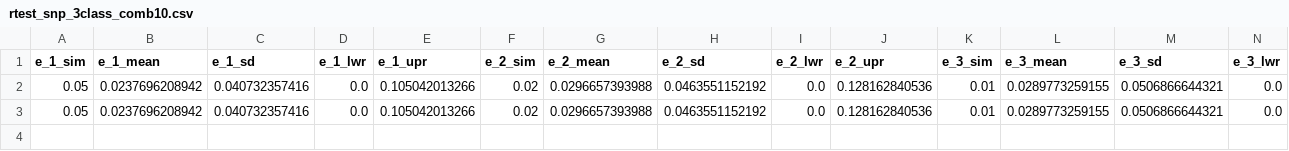
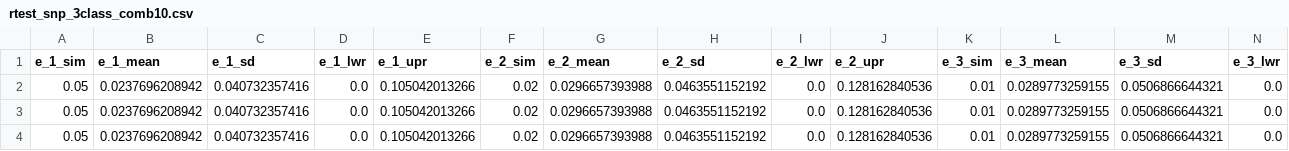
Before and after one commit to henryjuho/anavar_simulations, a CSV file: parameter_combination_10/rtest_snp_3class_comb10.csv, drawn as a sheet; only a part is shown; rows hold the shown columns only; the diff names each change by its address in the sheet, - before the commit and + after, or states it on an @@ line.

Commit message:
max gamma 5000 results

```diff
--- a/parameter_combination_10/rtest_snp_3class_comb10.csv
+++ b/parameter_combination_10/rtest_snp_3class_comb10.csv
+row 4: 0.05 | 0.0237696208942 | 0.040732357416 | 0.0 | 0.105042013266 | 0.02 | 0.0296657393988 | 0.0463551152192 | 0.0 | 0.128162840536 | 0.01 | 0.0289773259155 | 0.0506866644321 | 0.0
```
Also changed, not shown: 2 other files.
